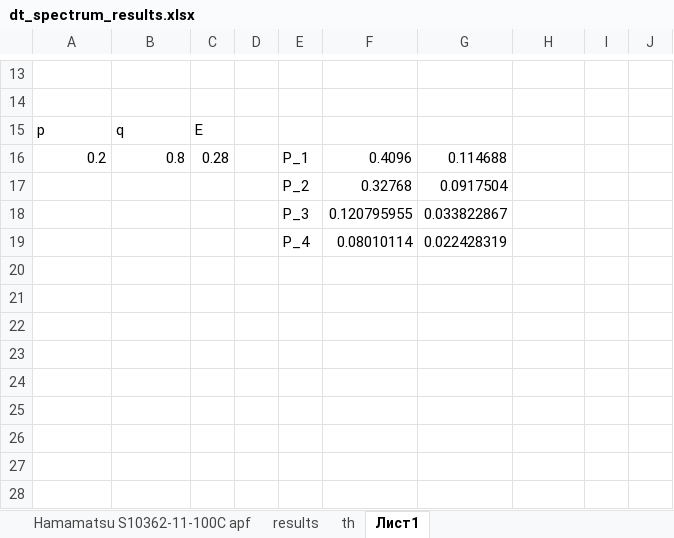
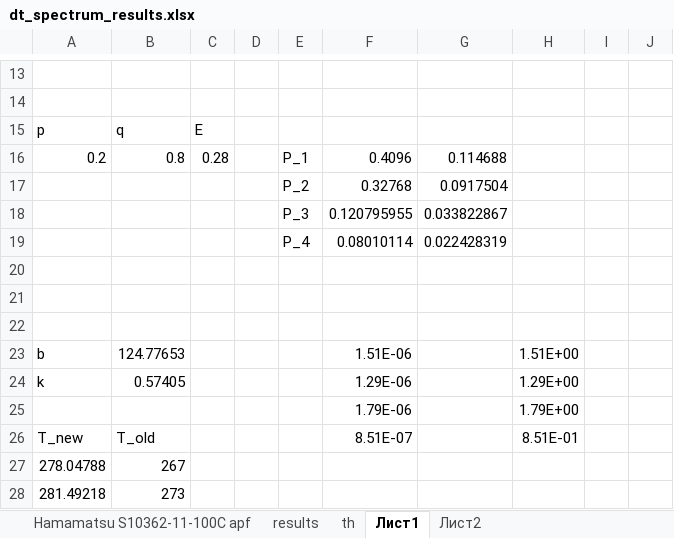
Before and after one commit to Vlad-ole/Afterpulsing, an Excel workbook: AP_DC_X-talk/dt_spectrum_results.xlsx, sheet Лист1, drawn as a sheet; only a part is shown, gaps mark what is left out; values as stored, in another font and other column widths than the file's, no borders; the diff names each change by its address in the sheet, - before the commit and + after, or states it on an @@ line.

```diff
--- a/AP_DC_X-talk/dt_spectrum_results.xlsx (sheet Лист1)
+++ b/AP_DC_X-talk/dt_spectrum_results.xlsx (sheet Лист1)
+sheet tab: Лист2
+row 20: (empty)
+row 21: (empty)
+row 22: (empty)
+row 23: b | 124.77653 |  |  |  | 1.51E-06 |  | 1.51E+00
+row 24: k | 0.57405 |  |  |  | 1.29E-06 |  | 1.29E+00
+row 25:  |  |  |  |  | 1.79E-06 |  | 1.79E+00
+row 26: T_new | T_old |  |  |  | 8.51E-07 |  | 8.51E-01
+row 27: 278.04788 | 267
+row 28: 281.49218 | 273
```
Also changed, not shown: sheet results, formulas that keep their value, charts or pictures, 2 other files.
